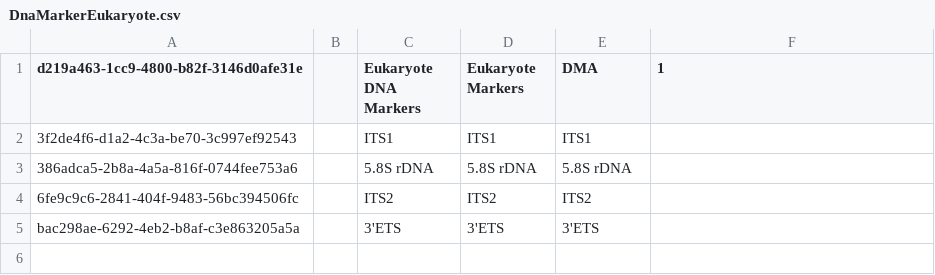
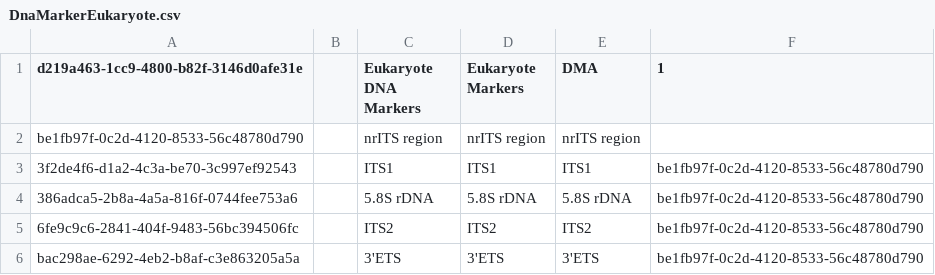
Before and after one commit to cybertaxonomy/cdmlib, a CSV file: cdmlib-model/src/main/resources/terms/DnaMarkerEukaryote.csv, drawn as a sheet.

```diff
--- a/cdmlib-model/src/main/resources/terms/DnaMarkerEukaryote.csv
+++ b/cdmlib-model/src/main/resources/terms/DnaMarkerEukaryote.csv
@@ -1,5 +1,6 @@
 "d219a463-1cc9-4800-b82f-3146d0afe31e",,"Eukaryote DNA Markers","Eukaryote Markers","DMA","1"
-"3f2de4f6-d1a2-4c3a-be70-3c997ef92543",,"ITS1","ITS1","ITS1"
-"386adca5-2b8a-4a5a-816f-0744fee753a6",,"5.8S rDNA","5.8S rDNA","5.8S rDNA"
-"6fe9c9c6-2841-404f-9483-56bc394506fc",,"ITS2","ITS2","ITS2"
-"bac298ae-6292-4eb2-b8af-c3e863205a5a",,"3'ETS","3'ETS","3'ETS"
+"be1fb97f-0c2d-4120-8533-56c48780d790",,"nrITS region","nrITS region","nrITS region"
+"3f2de4f6-d1a2-4c3a-be70-3c997ef92543",,"ITS1","ITS1","ITS1","be1fb97f-0c2d-4120-8533-56c48780d790"
+"386adca5-2b8a-4a5a-816f-0744fee753a6",,"5.8S rDNA","5.8S rDNA","5.8S rDNA","be1fb97f-0c2d-4120-8533-56c48780d790"
+"6fe9c9c6-2841-404f-9483-56bc394506fc",,"ITS2","ITS2","ITS2","be1fb97f-0c2d-4120-8533-56c48780d790"
+"bac298ae-6292-4eb2-b8af-c3e863205a5a",,"3'ETS","3'ETS","3'ETS","be1fb97f-0c2d-4120-8533-56c48780d790"
```
Also changed, not shown: cdmlib-model/src/main/resources/terms/DnaMarkerChloroplast.csv.
